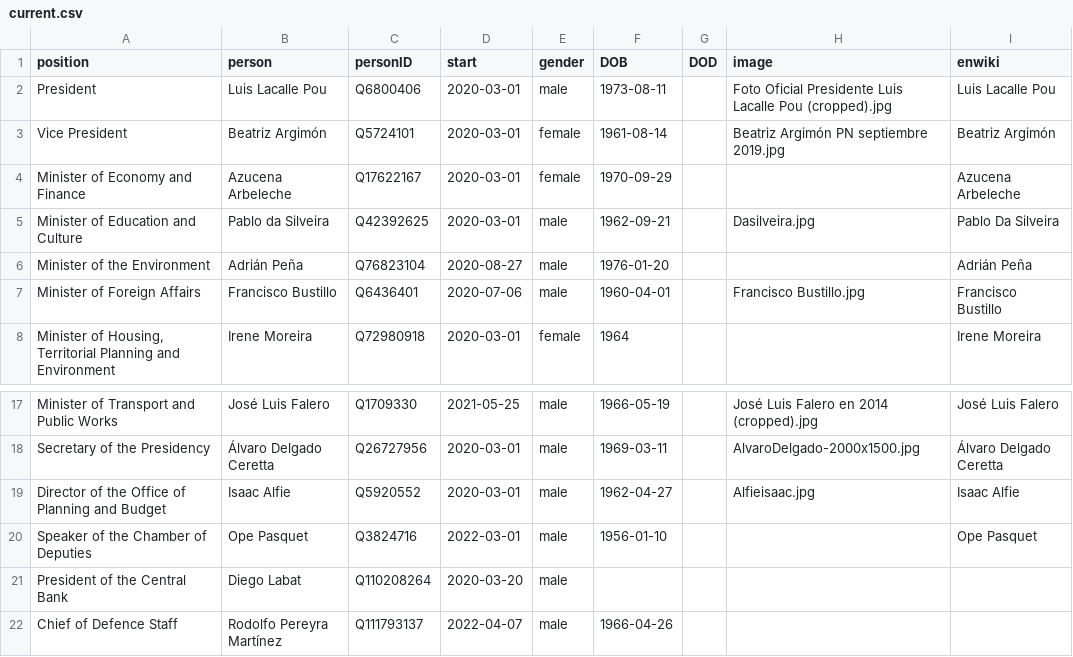
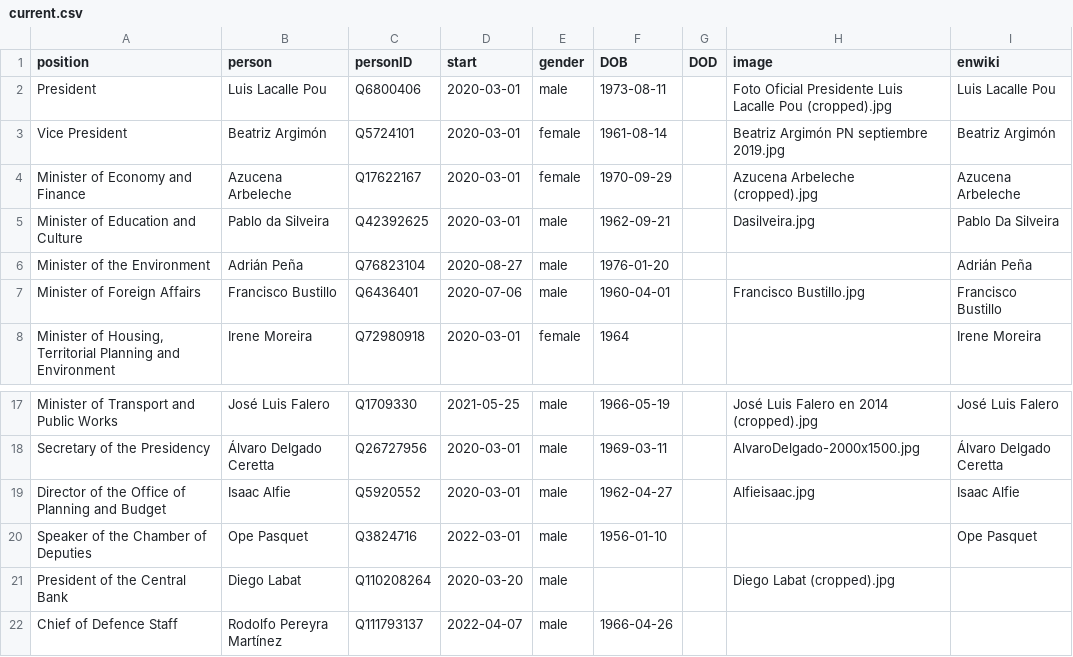
Before and after one commit to every-politician-scrapers/uruguay-ministers, a CSV file: html/current.csv, drawn as a sheet; only a part is shown, gaps mark what is left out.

```diff
--- a/html/current.csv
+++ b/html/current.csv
@@ -3,3 +3,3 @@ President,Luis Lacalle Pou,Q6800406,2020-03-01,male,1973-08-11,,Foto Oficial Pre
 Vice President,Beatriz Argimón,Q5724101,2020-03-01,female,1961-08-14,,Beatriz Argimón PN septiembre 2019.jpg,Beatriz Argimón
-Minister of Economy and Finance,Azucena Arbeleche,Q17622167,2020-03-01,female,1970-09-29,,,Azucena Arbeleche
+Minister of Economy and Finance,Azucena Arbeleche,Q17622167,2020-03-01,female,1970-09-29,,Azucena Arbeleche (cropped).jpg,Azucena Arbeleche
 Minister of Education and Culture,Pablo da Silveira,Q42392625,2020-03-01,male,1962-09-21,,Dasilveira.jpg,Pablo Da Silveira
@@ -20,3 +20,3 @@ Director of the Office of Planning and Budget,Isaac Alfie,Q5920552,2020-03-01,ma
 Speaker of the Chamber of Deputies,Ope Pasquet,Q3824716,2022-03-01,male,1956-01-10,,,Ope Pasquet
-President of the Central Bank,Diego Labat,Q110208264,2020-03-20,male,,,,
+President of the Central Bank,Diego Labat,Q110208264,2020-03-20,male,,,Diego Labat (cropped).jpg,
 Chief of Defence Staff,Rodolfo Pereyra Martínez,Q111793137,2022-04-07,male,1966-04-26,,,
```
Also changed, not shown: html/holders21.csv.
